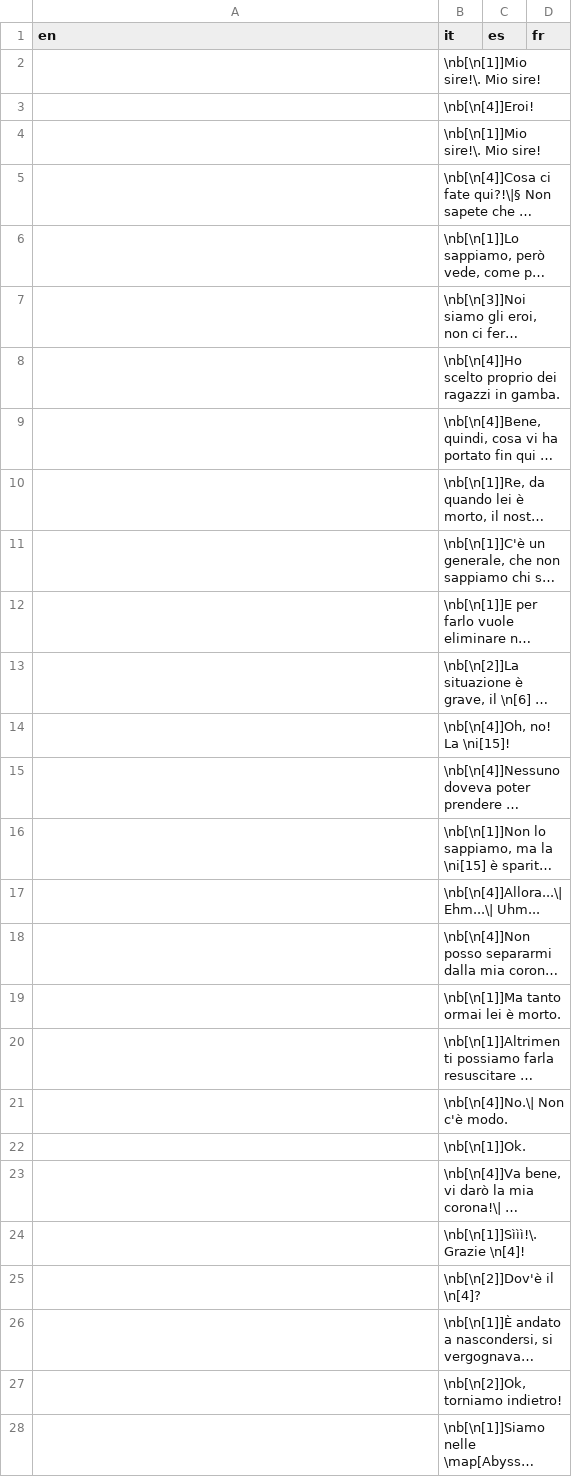
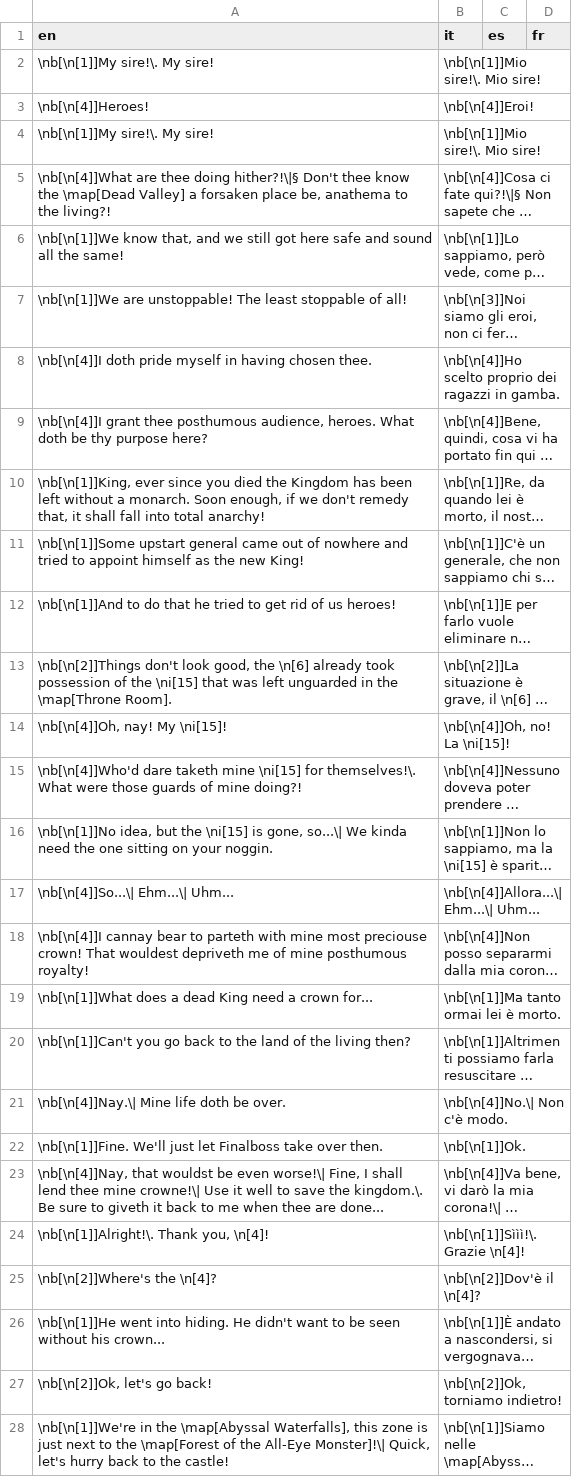
Before and after one commit to stesproject/Locale-oh2, a CSV file: map59.csv, drawn as a sheet; long unchanged cells end in …; the diff names each change by its address in the sheet, - before the commit and + after, or states it on an @@ line.

```diff
--- a/map59.csv
+++ b/map59.csv
-A2 (en): (empty)
+A2 (en): \nb[\n[1]]My sire!\. My sire!
-A3 (en): (empty)
+A3 (en): \nb[\n[4]]Heroes!
-A4 (en): (empty)
+A4 (en): \nb[\n[1]]My sire!\. My sire!
-A5 (en): (empty)
+A5 (en): \nb[\n[4]]What are thee doing hither?!\|§ Don't thee know the \map[Dead Valley] a forsaken place be, anathema to the living?!
-A6 (en): (empty)
+A6 (en): \nb[\n[1]]We know that, and we still got here safe and sound all the same!
-A7 (en): (empty)
+A7 (en): \nb[\n[1]]We are unstoppable! The least stoppable of all!
-A8 (en): (empty)
+A8 (en): \nb[\n[4]]I doth pride myself in having chosen thee.
-A9 (en): (empty)
+A9 (en): \nb[\n[4]]I grant thee posthumous audience, heroes. What doth be thy purpose here?
-A10 (en): (empty)
+A10 (en): \nb[\n[1]]King, ever since you died the Kingdom has been left without a monarch. Soon enough, if we don't remedy that, it shall fall into total anarchy!
-A11 (en): (empty)
+A11 (en): \nb[\n[1]]Some upstart general came out of nowhere and tried to appoint himself as the new King!
-A12 (en): (empty)
+A12 (en): \nb[\n[1]]And to do that he tried to get rid of us heroes!
-A13 (en): (empty)
+A13 (en): \nb[\n[2]]Things don't look good, the \n[6] already took possession of the \ni[15] that was left unguarded in the \map[Throne Room].
-A14 (en): (empty)
+A14 (en): \nb[\n[4]]Oh, nay! My \ni[15]!
-A15 (en): (empty)
+A15 (en): \nb[\n[4]]Who'd dare taketh mine \ni[15] for themselves!\. What were those guards of mine doing?!
-A16 (en): (empty)
+A16 (en): \nb[\n[1]]No idea, but the \ni[15] is gone, so...\| We kinda need the one sitting on your noggin.
-A17 (en): (empty)
+A17 (en): \nb[\n[4]]So...\| Ehm...\| Uhm...
-A18 (en): (empty)
+A18 (en): \nb[\n[4]]I cannay bear to parteth with mine most preciouse crown! That wouldest depriveth me of mine posthumous royalty!
-A19 (en): (empty)
+A19 (en): \nb[\n[1]]What does a dead King need a crown for...
-A20 (en): (empty)
+A20 (en): \nb[\n[1]]Can't you go back to the land of the living then?
-A21 (en): (empty)
+A21 (en): \nb[\n[4]]Nay.\| Mine life doth be over.
-A22 (en): (empty)
+A22 (en): \nb[\n[1]]Fine. We'll just let Finalboss take over then.
-A23 (en): (empty)
+A23 (en): \nb[\n[4]]Nay, that wouldst be even worse!\| Fine, I shall lend thee mine crowne!\| Use it well to save the kingdom.\. Be sure to giveth it back to me when thee are done...
-A24 (en): (empty)
+A24 (en): \nb[\n[1]]Alright!\. Thank you, \n[4]!
-A25 (en): (empty)
+A25 (en): \nb[\n[2]]Where's the \n[4]?
-A26 (en): (empty)
+A26 (en): \nb[\n[1]]He went into hiding. He didn't want to be seen without his crown...
-A27 (en): (empty)
+A27 (en): \nb[\n[2]]Ok, let's go back!
-A28 (en): (empty)
+A28 (en): \nb[\n[1]]We're in the \map[Abyssal Waterfalls], this zone is just next to the \map[Forest of the All-Eye Monster]!\| Quick, let's hurry back to the castle!
```
Also changed, not shown: map47.csv, map49.csv, 7 other files.
